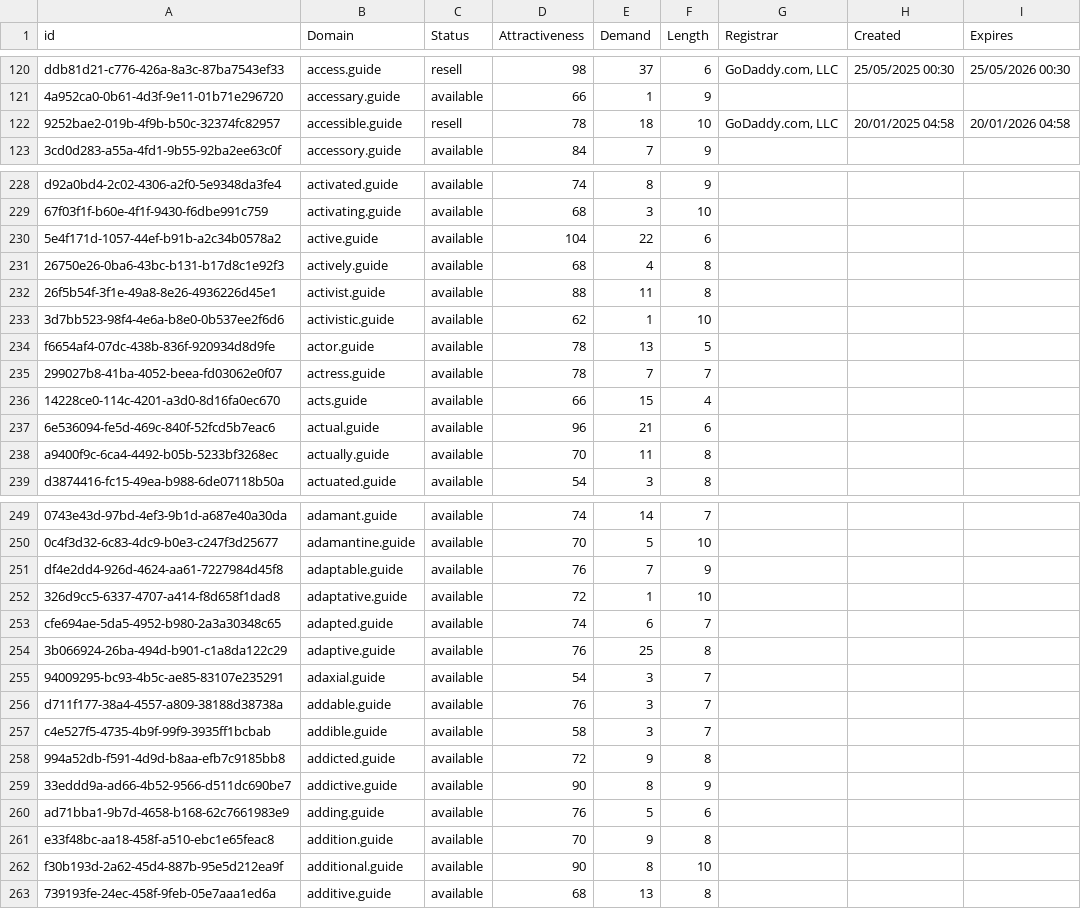
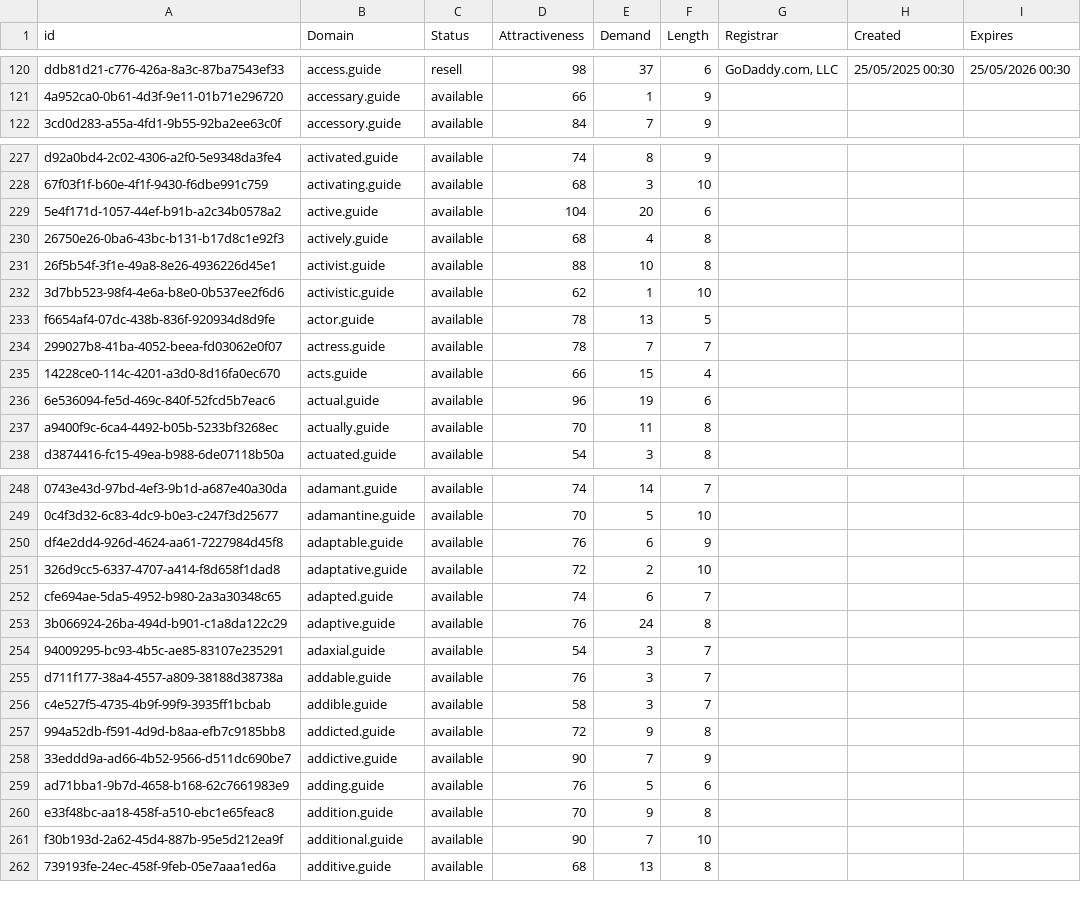
Before and after one commit to UniqueDomains/guide-oneword-domains, a CSV file: guide.csv, drawn as a sheet; only a part is shown, gaps mark what is left out; removed rows and columns are numbered as before the commit, all else as after; the diff covers the shown part only; the diff names each change by its address in the sheet, - before the commit and + after, or states it on an @@ line.

Commit message:
Domains update

```diff
--- a/guide.csv
+++ b/guide.csv
-row 122: 9252bae2-019b-4f9b-b50c-32374fc82957 | accessible.guide | resell | 78 | 18 | 10 | GoDaddy.com, LLC | 20/01/2025 04:58 | 20/01/2026 04:58
-E229 (Demand): 22
+E229 (Demand): 20
-E231 (Demand): 11
+E231 (Demand): 10
-E236 (Demand): 21
+E236 (Demand): 19
-E250 (Demand): 7
+E250 (Demand): 6
-E251 (Demand): 1
+E251 (Demand): 2
-E253 (Demand): 25
+E253 (Demand): 24
-E258 (Demand): 8
+E258 (Demand): 7
-E261 (Demand): 8
+E261 (Demand): 7
```
Also changed, not shown: 71 edited cells elsewhere in this file, 2 other files.
